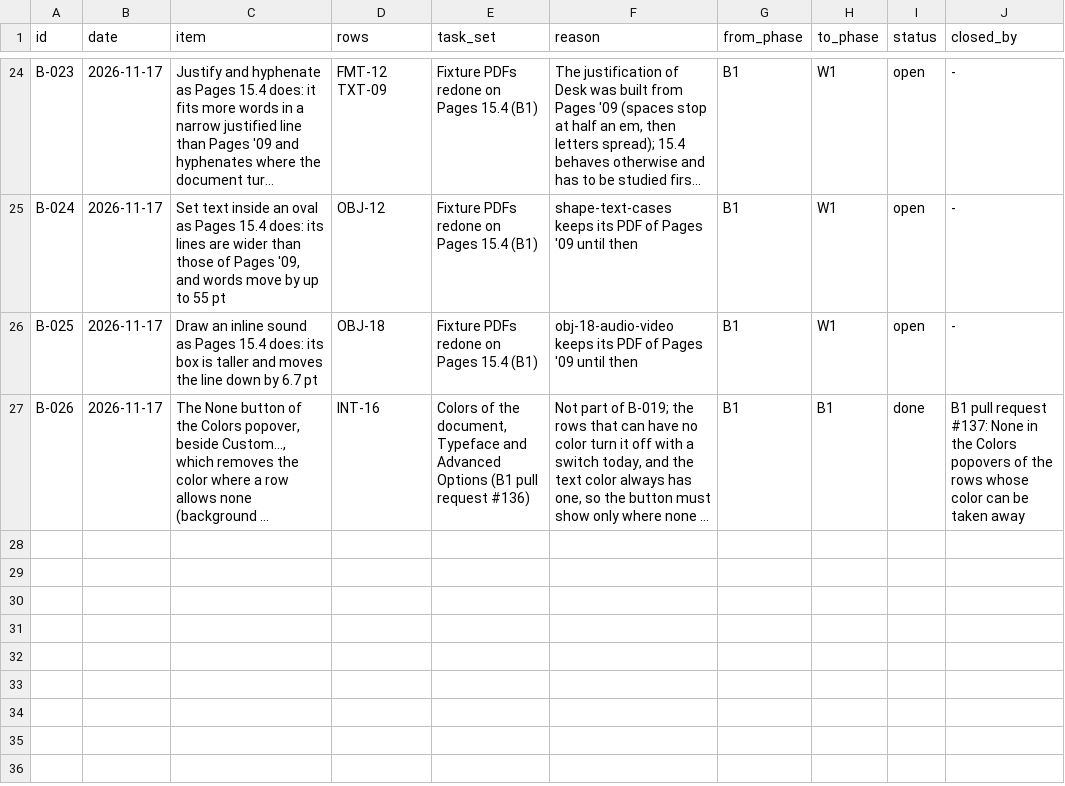
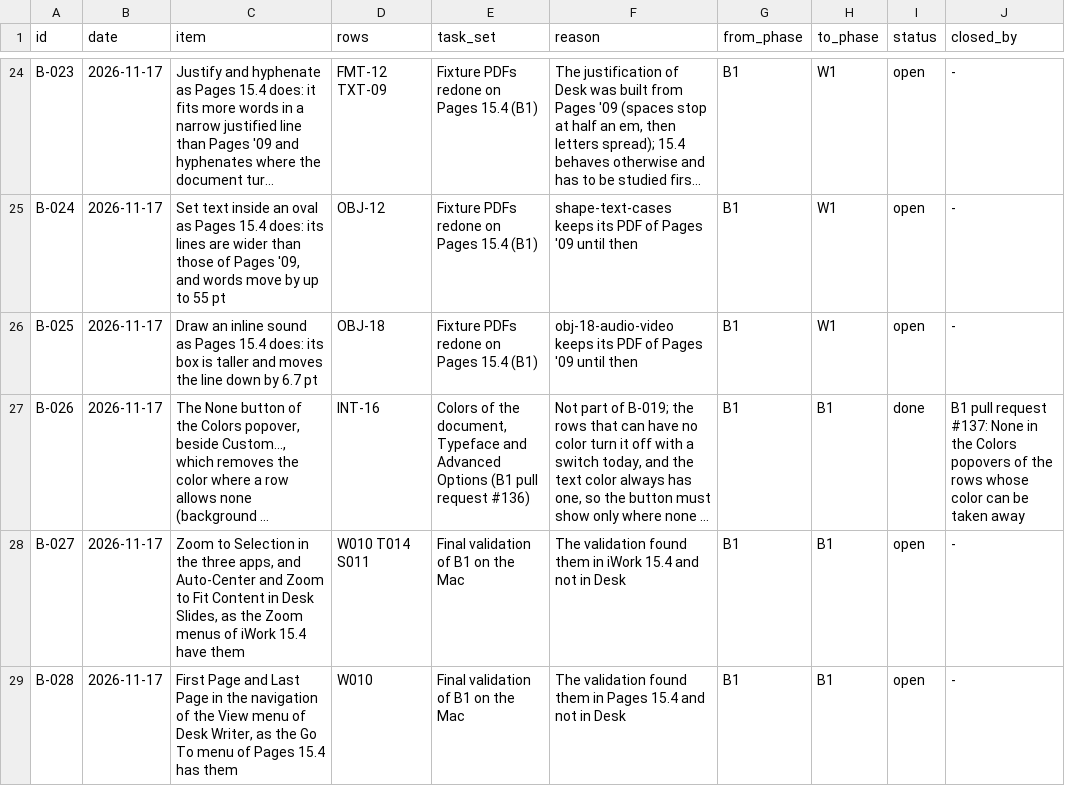
Before and after one commit to brahm/desk, a TSV file: docs/backlog/deferred.tsv, drawn as a sheet; only a part is shown, gaps mark what is left out; long unchanged cells end in …; the diff names each change by its address in the sheet, - before the commit and + after, or states it on an @@ line.

```diff
--- a/docs/backlog/deferred.tsv
+++ b/docs/backlog/deferred.tsv
+row 28: B-027 | 2026-11-17 | Zoom to Selection in the three apps, and Auto-Center and Zoom to Fit Content in Desk Slides, as the Zoom menus of iWork 15.4 have them | W010 T014 S011 | Final validation of B1 on the Mac | The validation found them in iWork 15.4 and not in Desk | B1 | B1 | open | -
+row 29: B-028 | 2026-11-17 | First Page and Last Page in the navigation of the View menu of Desk Writer, as the Go To menu of Pages 15.4 has them | W010 | Final validation of B1 on the Mac | The validation found them in Pages 15.4 and not in Desk | B1 | B1 | open | -
```
Also changed, not shown: docs/dashboard/changes.tsv, docs/dashboard/history.tsv, 5 other files.
